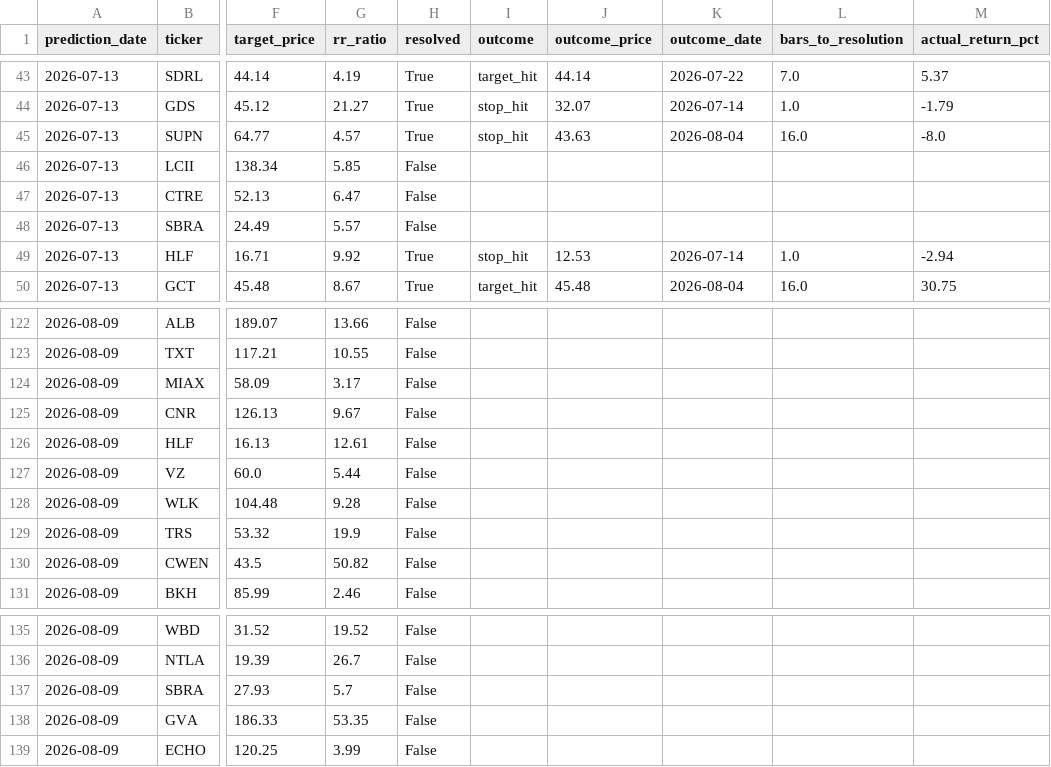
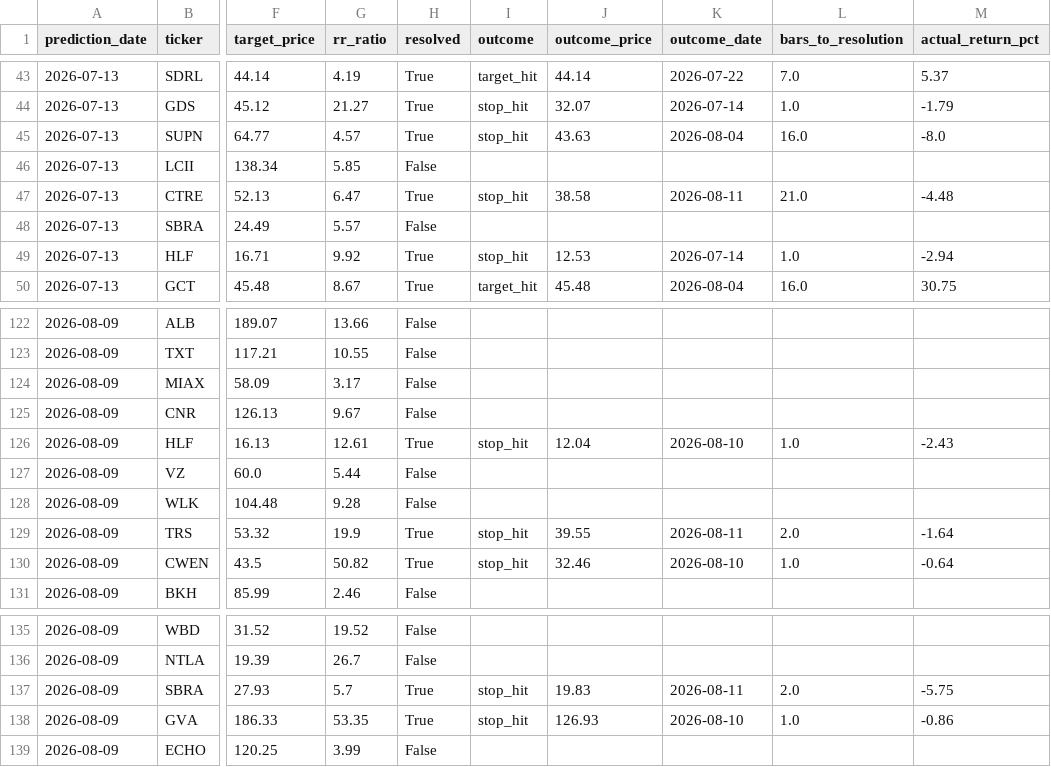
Before and after one commit to kds1019/swing-finder-v3, a CSV file: pick_outcomes.csv, drawn as a sheet; only a part is shown, gaps mark what is left out; the diff covers the shown part only; the diff names each change by its address in the sheet, - before the commit and + after, or states it on an @@ line.

```diff
--- a/pick_outcomes.csv
+++ b/pick_outcomes.csv
-H47 (resolved): False
+H47 (resolved): True
-I47 (outcome): (empty)
+I47 (outcome): stop_hit
-J47 (outcome_price): (empty)
+J47 (outcome_price): 38.58
-K47 (outcome_date): (empty)
+K47 (outcome_date): 2026-08-11
-L47 (bars_to_resolution): (empty)
+L47 (bars_to_resolution): 21.0
-M47 (actual_return_pct): (empty)
+M47 (actual_return_pct): -4.48
-H126 (resolved): False
+H126 (resolved): True
-I126 (outcome): (empty)
+I126 (outcome): stop_hit
-J126 (outcome_price): (empty)
+J126 (outcome_price): 12.04
-K126 (outcome_date): (empty)
+K126 (outcome_date): 2026-08-10
-L126 (bars_to_resolution): (empty)
+L126 (bars_to_resolution): 1.0
-M126 (actual_return_pct): (empty)
+M126 (actual_return_pct): -2.43
-H129:H130 (resolved): False
+H129:H130 (resolved): True
-I129:I130 (outcome): (empty)
+I129:I130 (outcome): stop_hit
-J129 (outcome_price): (empty)
+J129 (outcome_price): 39.55
-K129 (outcome_date): (empty)
+K129 (outcome_date): 2026-08-11
-L129 (bars_to_resolution): (empty)
+L129 (bars_to_resolution): 2.0
-M129 (actual_return_pct): (empty)
+M129 (actual_return_pct): -1.64
-J130 (outcome_price): (empty)
+J130 (outcome_price): 32.46
-K130 (outcome_date): (empty)
+K130 (outcome_date): 2026-08-10
-L130 (bars_to_resolution): (empty)
+L130 (bars_to_resolution): 1.0
-M130 (actual_return_pct): (empty)
+M130 (actual_return_pct): -0.64
-H137:H138 (resolved): False
+H137:H138 (resolved): True
-I137:I138 (outcome): (empty)
+I137:I138 (outcome): stop_hit
-J137 (outcome_price): (empty)
+J137 (outcome_price): 19.83
-K137 (outcome_date): (empty)
+K137 (outcome_date): 2026-08-11
-L137 (bars_to_resolution): (empty)
+L137 (bars_to_resolution): 2.0
-M137 (actual_return_pct): (empty)
+M137 (actual_return_pct): -5.75
-J138 (outcome_price): (empty)
+J138 (outcome_price): 126.93
-K138 (outcome_date): (empty)
+K138 (outcome_date): 2026-08-10
-L138 (bars_to_resolution): (empty)
+L138 (bars_to_resolution): 1.0
-M138 (actual_return_pct): (empty)
+M138 (actual_return_pct): -0.86
```
Also changed, not shown: 48 edited cells elsewhere in this file, 1 other file.
